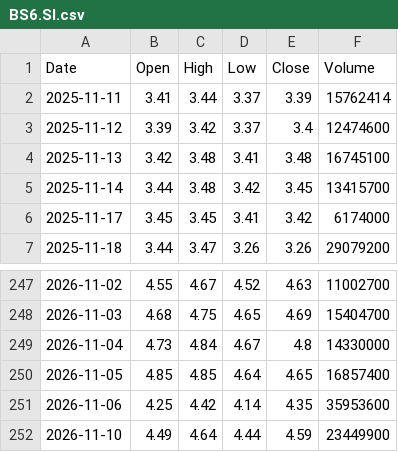
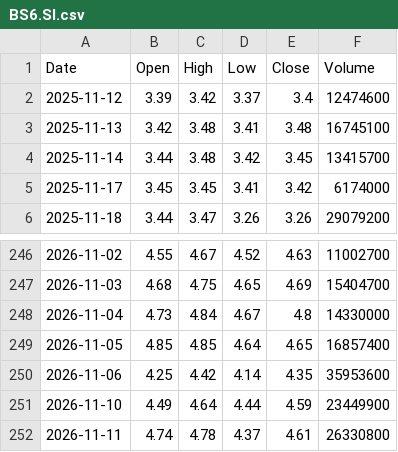
Before and after one commit to fran8c/stock-data, a CSV file: docs/data/prices/BS6.SI.csv, drawn as a sheet; only a part is shown, gaps mark what is left out; removed rows and columns are numbered as before the commit, all else as after; the diff names each change by its address in the sheet, - before the commit and + after, or states it on an @@ line.

```diff
--- a/docs/data/prices/BS6.SI.csv
+++ b/docs/data/prices/BS6.SI.csv
-row 2: 2025-11-11 | 3.41 | 3.44 | 3.37 | 3.39 | 15762414
+row 252: 2026-11-11 | 4.74 | 4.78 | 4.37 | 4.61 | 26330800
```
Also changed, not shown: docs/data/prices/IXIC.csv, docs/data/prices/O39.SI.csv, 25 other files.
